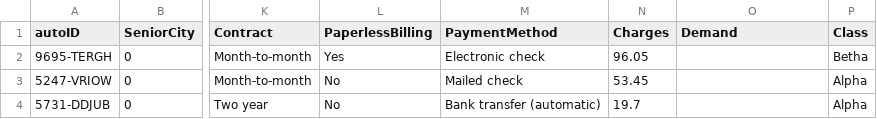
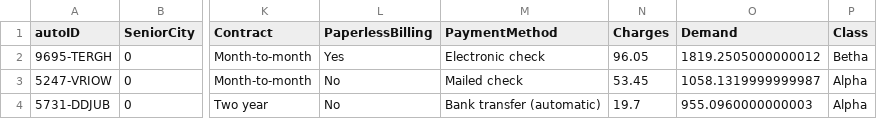
Before and after one commit to JuanIsazaCo/Prueba_Especialista_Finanzas_JDIC, a CSV file: predicciones.csv, drawn as a sheet; only a part is shown, gaps mark what is left out; the diff names each change by its address in the sheet, - before the commit and + after, or states it on an @@ line.

```diff
--- a/predicciones.csv
+++ b/predicciones.csv
-O2 (Demand): (empty)
+O2 (Demand): 1819.2505000000012
-O3 (Demand): (empty)
+O3 (Demand): 1058.1319999999987
-O4 (Demand): (empty)
+O4 (Demand): 955.0960000000003
```
Also changed, not shown: 3 other files.
